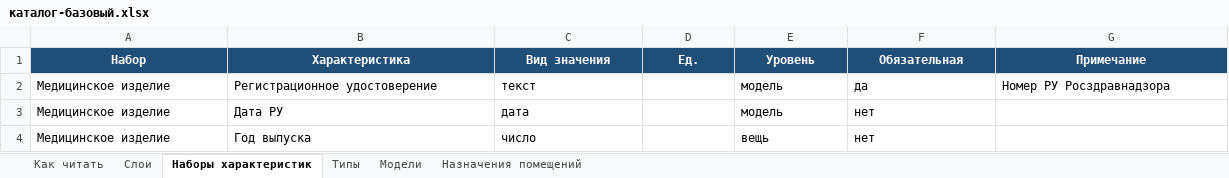
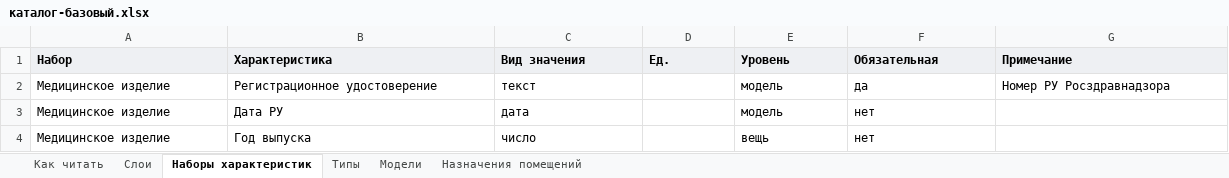
Before and after one commit to lex3ru/dwg3d, an Excel workbook: docs/samples/каталог-базовый.xlsx, sheet Наборы характеристик, drawn as a sheet; only a part is shown; values as stored, in another font and other column widths than the file's, no borders; the diff names each change by its address in the sheet, - before the commit and + after, or states it on an @@ line.

```diff
--- a/docs/samples/каталог-базовый.xlsx (sheet Наборы характеристик)
+++ b/docs/samples/каталог-базовый.xlsx (sheet Наборы характеристик)
@@ A1:G1 fill: #1F4E78 → #EEF0F3, text colour: #FFFFFF → black, alignment: center → left @@
```
Also changed, not shown: sheet Типы, sheet Модели, sheet Как читать, sheet Слои, sheet Назначения помещений, 28 other files.
